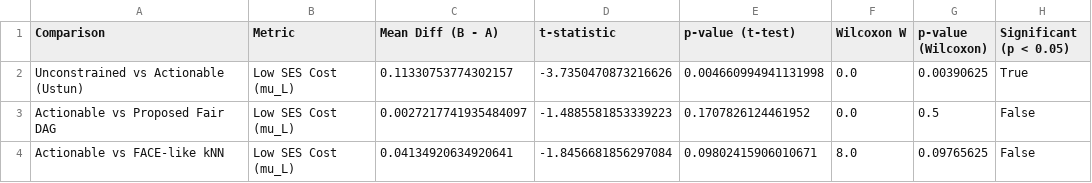
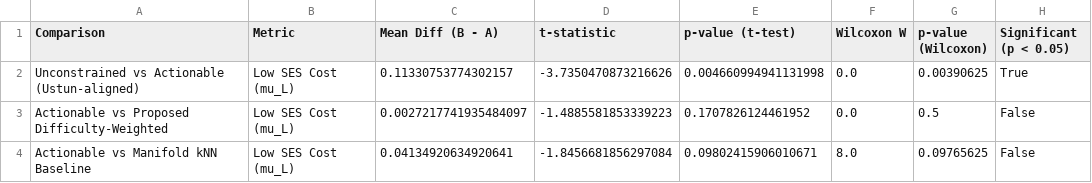
Before and after one commit to kadirkesgin/fair-ed, a CSV file: outputs/tables/statistical_tests.csv, drawn as a sheet.

Commit message:
Update manuscript and codebase with exact DAG edge alignment, 9400 candidate space math, difficulty-weighted recourse terminology, verbatim point-by-point reviewer responses, and clean bibtex compilation

```diff
--- a/outputs/tables/statistical_tests.csv
+++ b/outputs/tables/statistical_tests.csv
@@ -1,4 +1,4 @@
 Comparison,Metric,Mean Diff (B - A),t-statistic,p-value (t-test),Wilcoxon W,p-value (Wilcoxon),Significant (p < 0.05)
-Unconstrained vs Actionable (Ustun),Low SES Cost (mu_L),0.11330753774302157,-3.7350470873216626,0.004660994941131998,0.0,0.00390625,True
-Actionable vs Proposed Fair DAG,Low SES Cost (mu_L),0.0027217741935484097,-1.4885581853339223,0.1707826124461952,0.0,0.5,False
-Actionable vs FACE-like kNN,Low SES Cost (mu_L),0.04134920634920641,-1.8456681856297084,0.09802415906010671,8.0,0.09765625,False
+Unconstrained vs Actionable (Ustun-aligned),Low SES Cost (mu_L),0.11330753774302157,-3.7350470873216626,0.004660994941131998,0.0,0.00390625,True
+Actionable vs Proposed Difficulty-Weighted,Low SES Cost (mu_L),0.0027217741935484097,-1.4885581853339223,0.1707826124461952,0.0,0.5,False
+Actionable vs Manifold kNN Baseline,Low SES Cost (mu_L),0.04134920634920641,-1.8456681856297084,0.09802415906010671,8.0,0.09765625,False
```
Also changed, not shown: outputs/tables/ablation_aggregate.csv, 4 other files.
